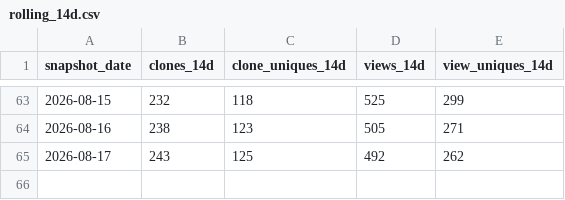
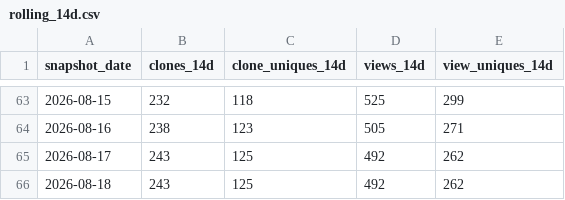
Before and after one commit to Justinkao2/claude-overlay, a CSV file: rolling_14d.csv, drawn as a sheet; only a part is shown, gaps mark what is left out; the diff names each change by its address in the sheet, - before the commit and + after, or states it on an @@ line.

```diff
--- a/rolling_14d.csv
+++ b/rolling_14d.csv
+row 66: 2026-08-18 | 243 | 125 | 492 | 262
```
Also changed, not shown: 1 other file.
